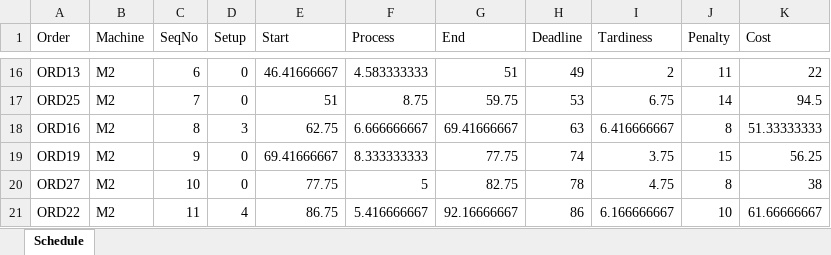
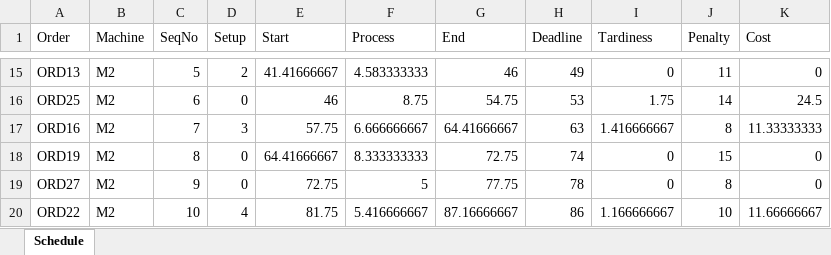
Before and after one commit to MerelFontys/OR5_Exam_Assignment, an Excel workbook: Paintshop_Schedule_September.xlsx, sheet Schedule, drawn as a sheet; only a part is shown, gaps mark what is left out; values as stored, in another font and other column widths than the file's, no borders; addresses are those after the commit; the diff covers the shown part only; the diff names each change by its address in the sheet, - before the commit and + after, or states it on an @@ line.

```diff
--- a/Paintshop_Schedule_September.xlsx (sheet Schedule)
+++ b/Paintshop_Schedule_September.xlsx (sheet Schedule)
-C15 (SeqNo): 6
+C15 (SeqNo): 5
-D15 (Setup): 0
+D15 (Setup): 2
-E15 (Start): 46.41666667
+E15 (Start): 41.41666667
-G15 (End): 51
+G15 (End): 46
-I15 (Tardiness): 2
+I15 (Tardiness): 0
-K15 (Cost): 22
+K15 (Cost): 0
-C16 (SeqNo): 7
+C16 (SeqNo): 6
-E16 (Start): 51
+E16 (Start): 46
-G16 (End): 59.75
+G16 (End): 54.75
-I16 (Tardiness): 6.75
+I16 (Tardiness): 1.75
-K16 (Cost): 94.5
+K16 (Cost): 24.5
-C17 (SeqNo): 8
+C17 (SeqNo): 7
-E17 (Start): 62.75
+E17 (Start): 57.75
-G17 (End): 69.41666667
+G17 (End): 64.41666667
-I17 (Tardiness): 6.416666667
+I17 (Tardiness): 1.416666667
-K17 (Cost): 51.33333333
+K17 (Cost): 11.33333333
-C18 (SeqNo): 9
+C18 (SeqNo): 8
-E18 (Start): 69.41666667
+E18 (Start): 64.41666667
-G18 (End): 77.75
+G18 (End): 72.75
-I18 (Tardiness): 3.75
+I18 (Tardiness): 0
-K18 (Cost): 56.25
+K18 (Cost): 0
-C19 (SeqNo): 10
+C19 (SeqNo): 9
-E19 (Start): 77.75
+E19 (Start): 72.75
-G19 (End): 82.75
+G19 (End): 77.75
-I19 (Tardiness): 4.75
+I19 (Tardiness): 0
-K19 (Cost): 38
+K19 (Cost): 0
-C20 (SeqNo): 11
+C20 (SeqNo): 10
-E20 (Start): 86.75
+E20 (Start): 81.75
-G20 (End): 92.16666667
+G20 (End): 87.16666667
-I20 (Tardiness): 6.166666667
+I20 (Tardiness): 1.166666667
-K20 (Cost): 61.66666667
+K20 (Cost): 11.66666667
```
Also changed, not shown: 3 added rows, 3 removed rows and 56 edited cells elsewhere in this sheet, 1 other file.
